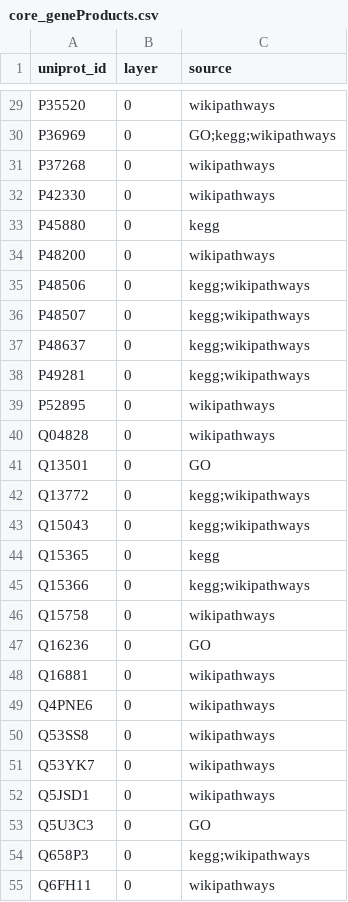
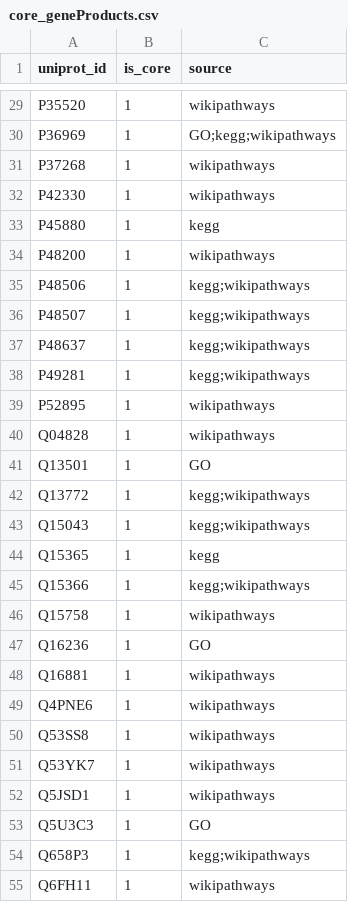
Before and after one commit to mcsksgyrk/ferroptosis, a CSV file: outputs/core_geneProducts.csv, drawn as a sheet; only a part is shown, gaps mark what is left out; the diff covers the shown part only; the diff names each change by its address in the sheet, - before the commit and + after, or states it on an @@ line.

Commit message:
core pr df extended

```diff
--- a/outputs/core_geneProducts.csv
+++ b/outputs/core_geneProducts.csv
-B1: layer
+B1: is_core
-B29:B55 (is_core): 0
+B29:B55 (is_core): 1
```
Also changed, not shown: 52 edited cells elsewhere in this file, 10 other files.
